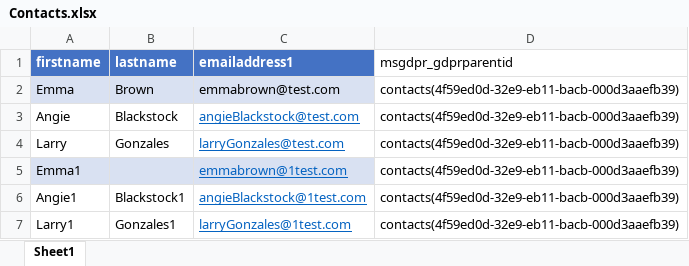
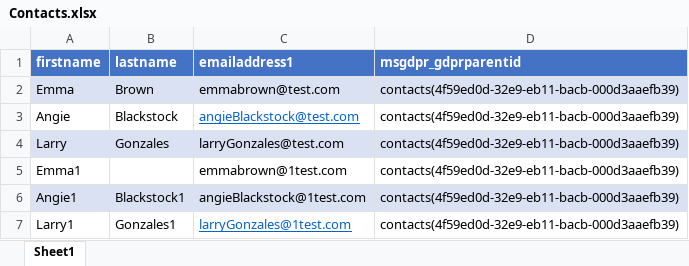
Before and after one commit to ElizabethAkin/ExcelPCF, an Excel workbook: Contacts.xlsx, sheet Sheet1, drawn as a sheet; values as stored, in another font and other column widths than the file's, no borders; the diff names each change by its address in the sheet, - before the commit and + after, or states it on an @@ line.

```diff
--- a/Contacts.xlsx (sheet Sheet1)
+++ b/Contacts.xlsx (sheet Sheet1)
@@ D1 fill: none → #4472C4, bold: off → on, text colour: black → #FFFFFF @@
-D2 fill: none
+D2 fill: #D9E1F2
-A4:D4 fill: none
+A4:D4 fill: #D9E1F2
@@ C4:C6 underline: on → off, text colour: #0563C1 → black @@
-A5:C5 fill: #D9E1F2
+A5:C5 fill: none
-A6:D6 fill: none
+A6:D6 fill: #D9E1F2
```
Also changed, not shown: 3 other files.
